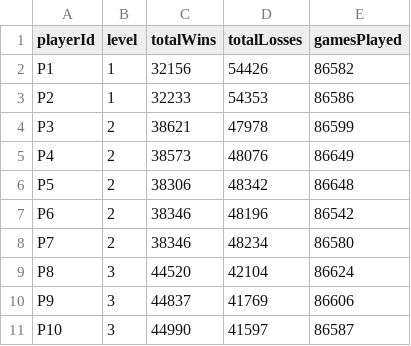
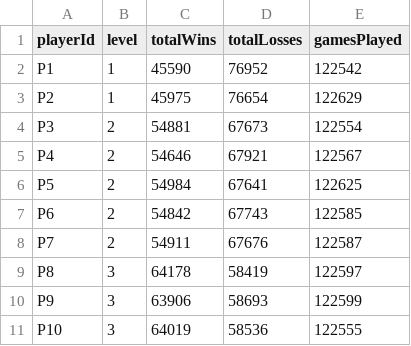
Before and after one commit to sylhare/Badminton, a CSV file: analysis/data/mc_algo/player_stats.csv, drawn as a sheet; only a part is shown; the diff covers the shown part only.

```diff
--- a/analysis/data/mc_algo/player_stats.csv
+++ b/analysis/data/mc_algo/player_stats.csv
@@ -1,11 +1,11 @@
 playerId,level,totalWins,totalLosses,gamesPlayed
-P1,1,32156,54426,86582
-P2,1,32233,54353,86586
-P3,2,38621,47978,86599
-P4,2,38573,48076,86649
-P5,2,38306,48342,86648
-P6,2,38346,48196,86542
-P7,2,38346,48234,86580
-P8,3,44520,42104,86624
-P9,3,44837,41769,86606
-P10,3,44990,41597,86587
+P1,1,45590,76952,122542
+P2,1,45975,76654,122629
+P3,2,54881,67673,122554
+P4,2,54646,67921,122567
+P5,2,54984,67641,122625
+P6,2,54842,67743,122585
+P7,2,54911,67676,122587
+P8,3,64178,58419,122597
+P9,3,63906,58693,122599
+P10,3,64019,58536,122555
```
Also changed, not shown: 29 edited cells elsewhere in this file, analysis/data/cg_algo/bench_events.csv, analysis/data/cg_algo/player_stats.csv, 30 other files.
